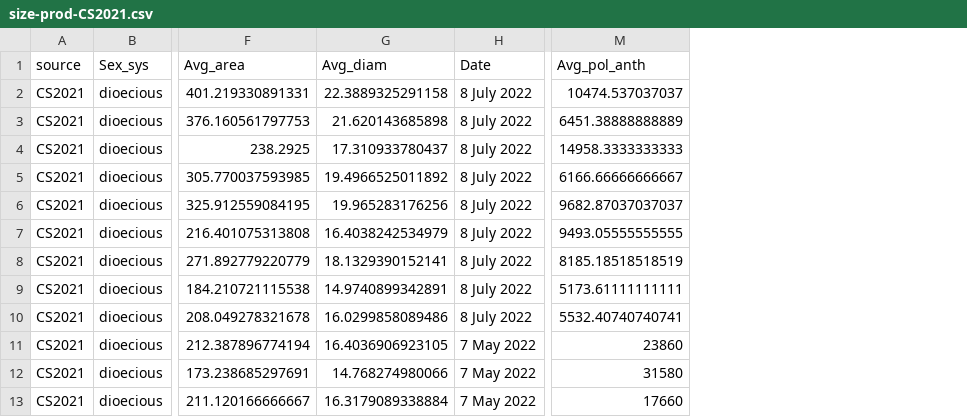
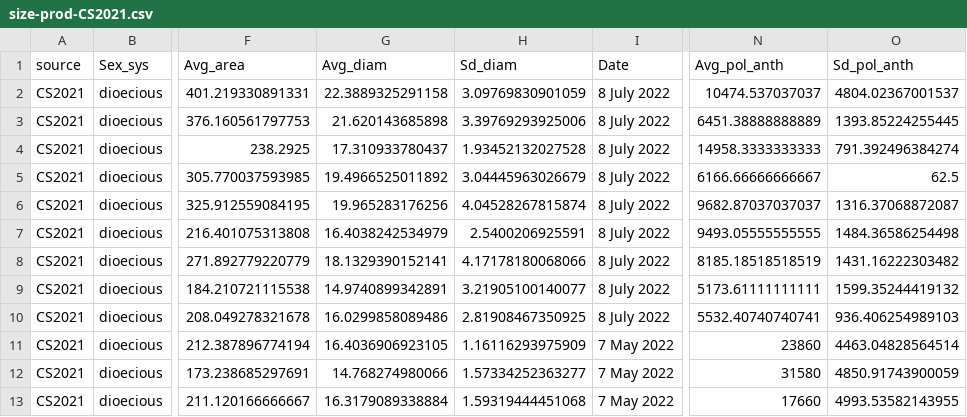
Before and after one commit to claireasmith/masters-thesis, a CSV file: processed-data/size-prod-CS2021.csv, drawn as a sheet; only a part is shown, gaps mark what is left out; the diff names each change by its address in the sheet, - before the commit and + after, or states it on an @@ line.

```diff
--- a/processed-data/size-prod-CS2021.csv
+++ b/processed-data/size-prod-CS2021.csv
+column H (Sd_diam), rows 2-13: 3.09769830901059 | 3.39769293925006 | 1.93452132027528 | 3.04445963026679 | 4.04528267815874 | 2.5400206925591 | 4.17178180068066 | 3.21905100140077 | 2.81908467350925 | 1.16116293975909 | 1.57334252363277 | 1.59319444451068
+column O (Sd_pol_anth), rows 2-13: 4804.02367001537 | 1393.85224255445 | 791.392496384274 | 62.5 | 1316.37068872087 | 1484.36586254498 | 1431.16222303482 | 1599.35244419132 | 936.406254989103 | 4463.04828564514 | 4850.91743900059 | 4993.53582143955
```
Also changed, not shown: processed-data/prod-CS2021.csv, processed-data/size-CS2021.csv, 7 other files.
